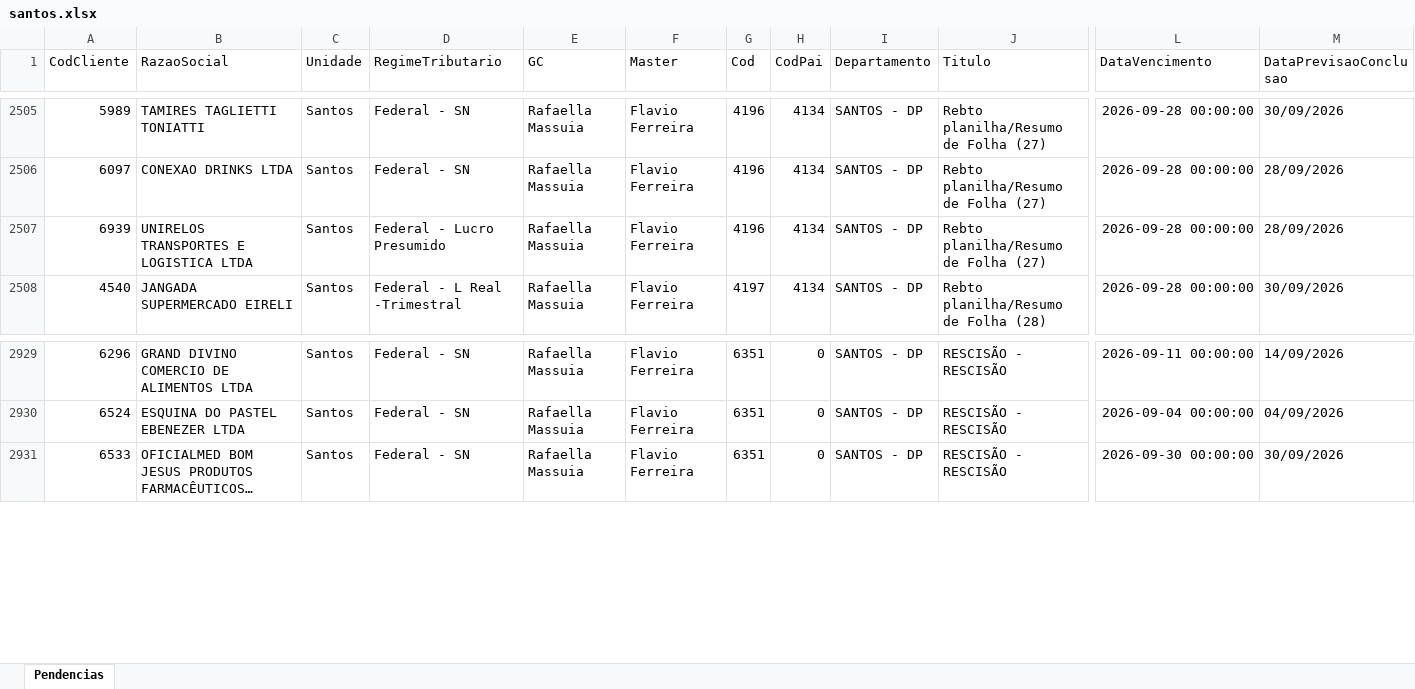
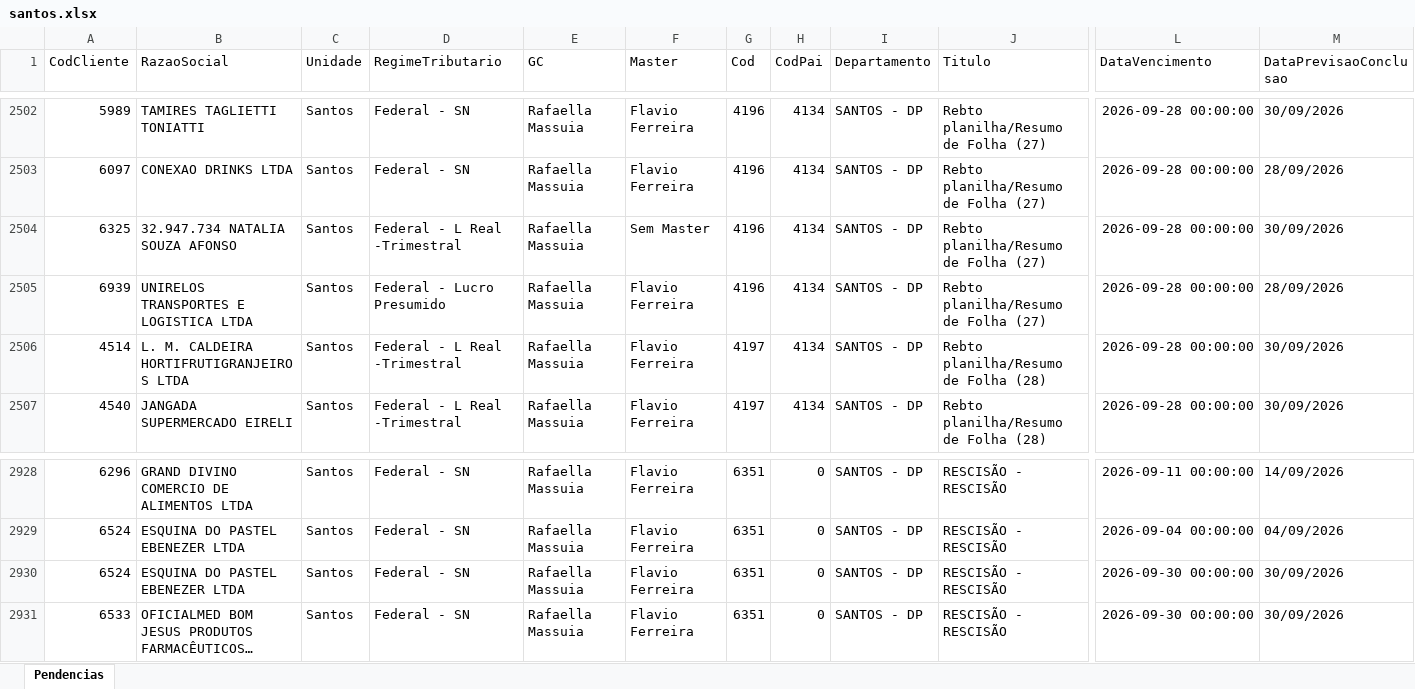
Before and after one commit to Controladoria-MG/Portal-das-tarefas, an Excel workbook: dados/base/santos.xlsx, sheet Pendencias, drawn as a sheet; only a part is shown, gaps mark what is left out; long unchanged cells end in …; values as stored, in another font and other column widths than the file's, no borders; rows hold the shown columns only; the diff covers the shown part only; the diff names each change by its address in the sheet, - before the commit and + after, or states it on an @@ line.

```diff
--- a/dados/base/santos.xlsx (sheet Pendencias)
+++ b/dados/base/santos.xlsx (sheet Pendencias)
+row 2504: 6325 | 32.947.734 NATALIA SOUZA AFONSO | Santos | Federal - L Real -Trimestral | Rafaella Massuia | Sem Master | 4196 | 4134 | SANTOS - DP | Rebto planilha/Resumo de Folha (27) | 2026-09-28 00:00:00 | 30/09/2026
+row 2506: 4514 | L. M. CALDEIRA HORTIFRUTIGRANJEIROS LTDA | Santos | Federal - L Real -Trimestral | Rafaella Massuia | Flavio Ferreira | 4197 | 4134 | SANTOS - DP | Rebto planilha/Resumo de Folha (28) | 2026-09-28 00:00:00 | 30/09/2026
+row 2930: 6524 | ESQUINA DO PASTEL EBENEZER LTDA | Santos | Federal - SN | Rafaella Massuia | Flavio Ferreira | 6351 | 0 | SANTOS - DP | RESCISÃO - RESCISÃO | 2026-09-30 00:00:00 | 30/09/2026
```
Also changed, not shown: 3 removed rows and 12 edited cells elsewhere in this sheet, dados/base/bpo.xlsx, dados/base/goias.xlsx, 3 other files.
